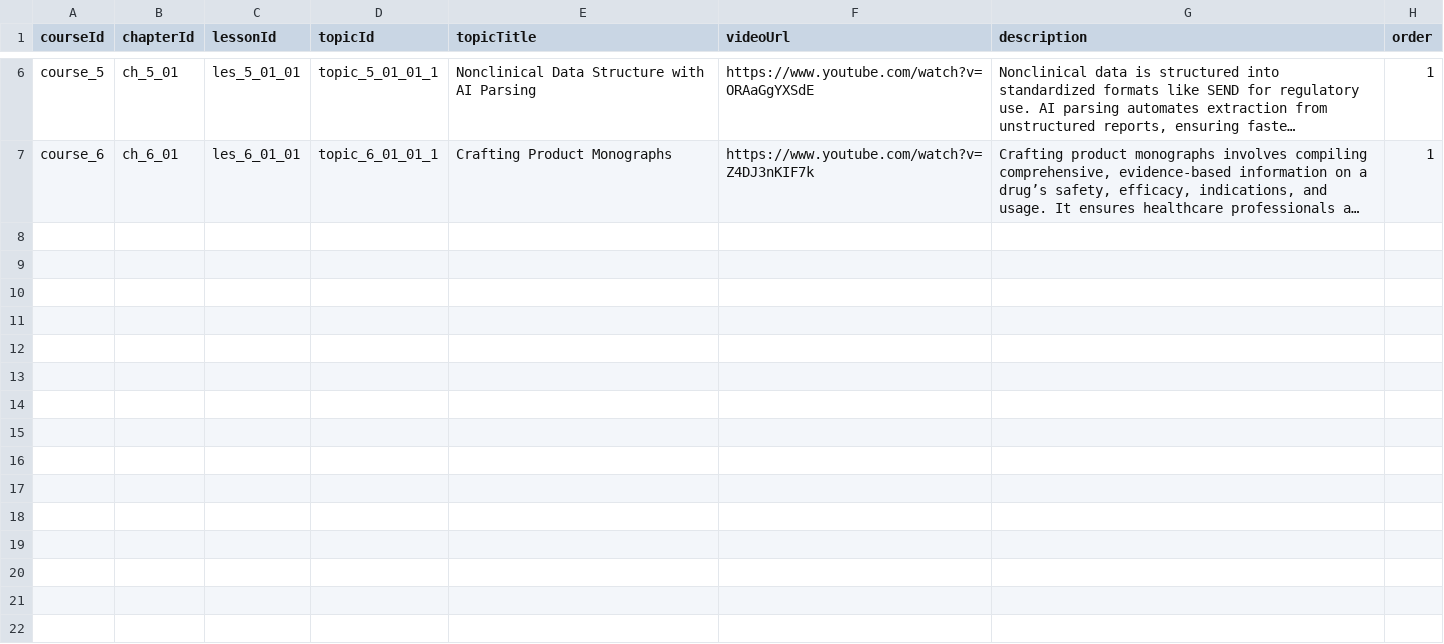
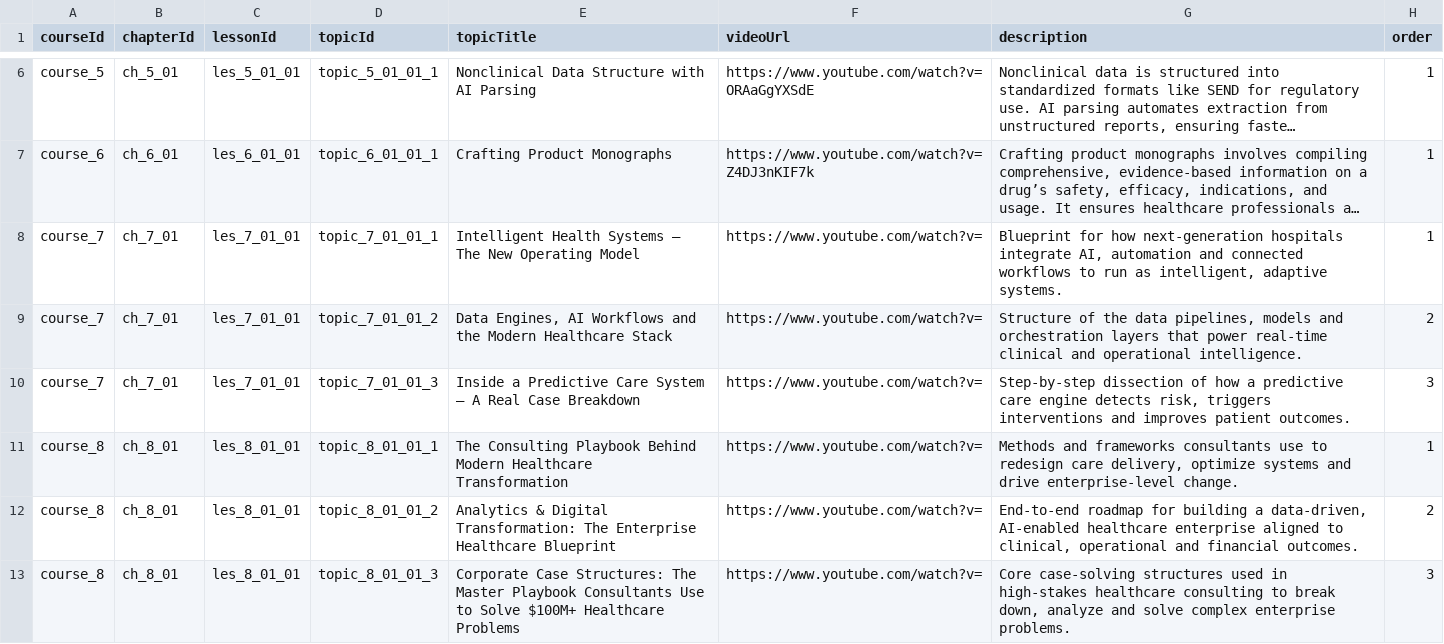
Before and after one commit to anasaran05/zane-omega, a CSV file: public/data/freetrail-topic - Sheet1.csv, drawn as a sheet; only a part is shown, gaps mark what is left out; long unchanged cells end in …; the diff names each change by its address in the sheet, - before the commit and + after, or states it on an @@ line.

Commit message:
Update freetrail-topic - Sheet1.csv

```diff
--- a/public/data/freetrail-topic - Sheet1.csv
+++ b/public/data/freetrail-topic - Sheet1.csv
+row 8: course_7 | ch_7_01 | les_7_01_01 | topic_7_01_01_1 | Intelligent Health Systems – The New Operating Model | https://www.youtube.com/watch?v= | Blueprint for how next-generation hospitals integrate AI, automation and connected workflows to run as intelligent, adaptive systems. | 1
+row 9: course_7 | ch_7_01 | les_7_01_01 | topic_7_01_01_2 | Data Engines, AI Workflows and the Modern Healthcare Stack | https://www.youtube.com/watch?v= | Structure of the data pipelines, models and orchestration layers that power real-time clinical and operational intelligence. | 2
+row 10: course_7 | ch_7_01 | les_7_01_01 | topic_7_01_01_3 | Inside a Predictive Care System – A Real Case Breakdown | https://www.youtube.com/watch?v= | Step-by-step dissection of how a predictive care engine detects risk, triggers interventions and improves patient outcomes. | 3
+row 11: course_8 | ch_8_01 | les_8_01_01 | topic_8_01_01_1 | The Consulting Playbook Behind Modern Healthcare Transformation | https://www.youtube.com/watch?v= | Methods and frameworks consultants use to redesign care delivery, optimize systems and drive enterprise-level change. | 1
+row 12: course_8 | ch_8_01 | les_8_01_01 | topic_8_01_01_2 | Analytics & Digital Transformation: The Enterprise Healthcare Blueprint | https://www.youtube.com/watch?v= | End-to-end roadmap for building a data-driven, AI-enabled healthcare enterprise aligned to clinical, operational and financial outcomes. | 2
+row 13: course_8 | ch_8_01 | les_8_01_01 | topic_8_01_01_3 | Corporate Case Structures: The Master Playbook Consultants Use to Solve $100M+ Healthcare Problems | https://www.youtube.com/watch?v= | Core case-solving structures used in high-stakes healthcare consulting to break down, analyze and solve complex enterprise problems. | 3
```
